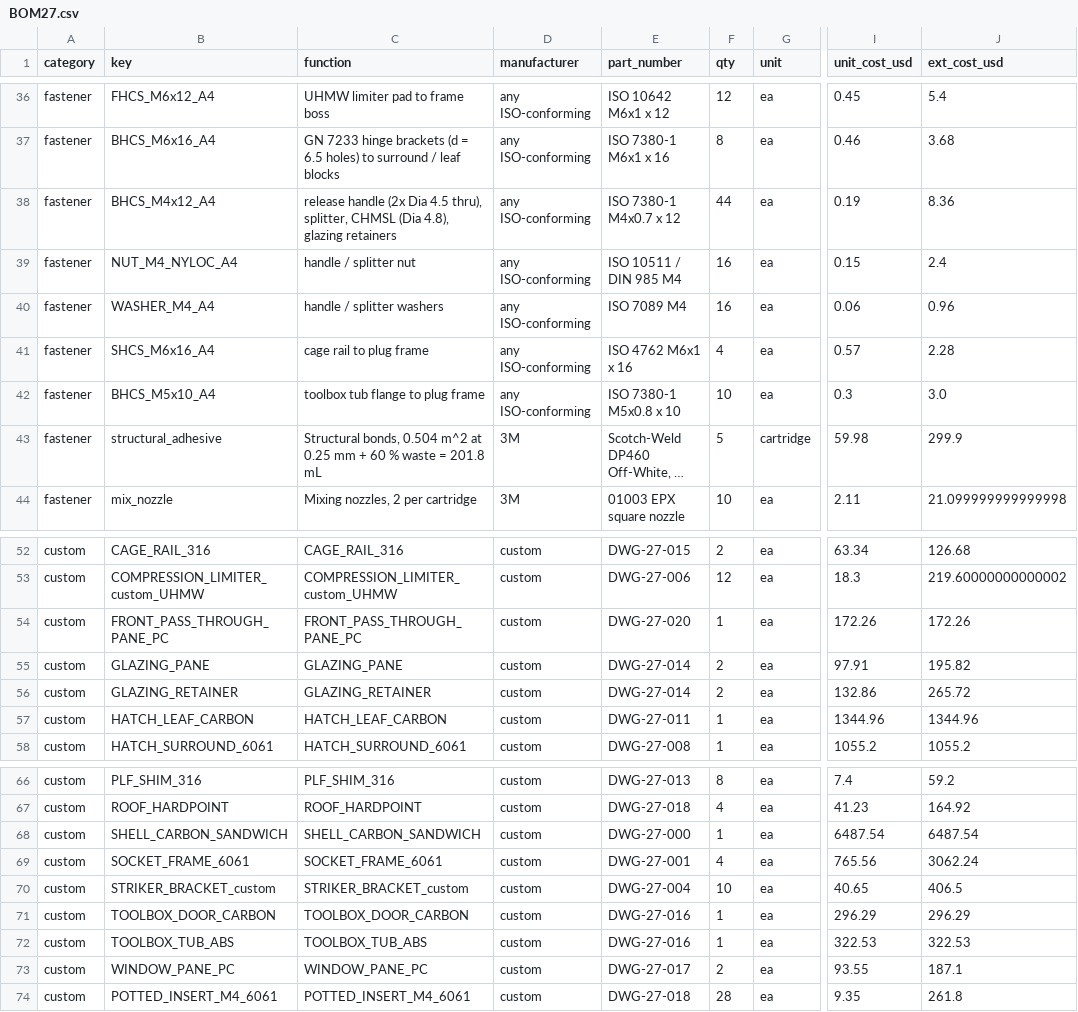
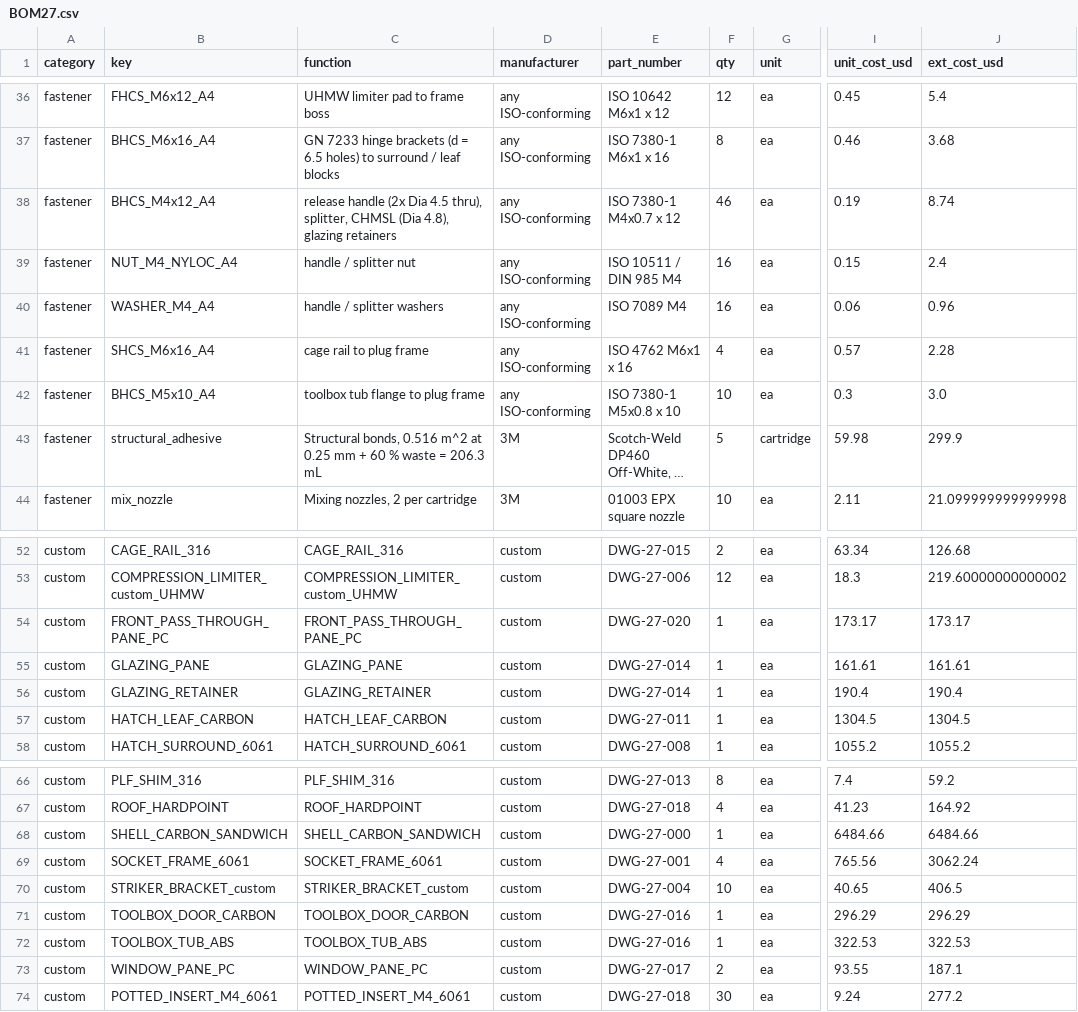
Before and after one commit to n8guru/text-to-cad, a CSV file: models/r1t_topper/step27/out/BOM27.csv, drawn as a sheet; only a part is shown, gaps mark what is left out; long unchanged cells end in …; the diff names each change by its address in the sheet, - before the commit and + after, or states it on an @@ line.

Commit message:
r1t step 31 rev 2: restore the truck-bed-camera rear view with the tailgate down (defect 61517)
Verify 165504 FAIL: rev 1 restored the bed view (121/121) but the tailgate-down
reverse view (UPFIT p.107) stayed 6/21. Measured cause: all 15 blocked rays
crossed the front wall at z 407-415 (above the camera tab, in the R28/R50
roof rolls); 5 also hit the hatch leaf (3 on the 140 mm solid mullion, 2 at
the lower outboard corners).

* shell.REAR_VIEW_SLOT: 160 mm centre slot raked 0.15 (shallowest ray 0.136),
  z 360..418 inner face; roof top plane (z 462) untouched. One-piece front
  pane grows a tongue to z 426 in a 0.5 mm-clear pocket (overlap ~0 mm3).
* hatch.WIN: two windows + mullion -> ONE inside-glazed pane; bottom chord
  y -105.5, 42 mm reliefs keep both striker-arm footprints on carbon,
  outboard drop to y -108 / x +-520; pocket clipped at y -116 (10.5 mm
  overlap) off the T-handle hole. DWG-27-011/014 (now 1+1 OFF) regenerated.

checks_step31_camera 15 PASS / 0 FAIL / 1 OPEN: rear view 21/21 through
glazing at the nominal lens (was 6/21); lens-band sensitivity recorded OPEN
(76/76/29/0 %), not claimed. checks_step27 96/0/12; provenance --check OK
(24 inputs, 755 outputs). PROVISIONAL, source-only: no purchase, no hardware,
no fitment/compliance/image-quality claim.

```diff
--- a/models/r1t_topper/step27/out/BOM27.csv
+++ b/models/r1t_topper/step27/out/BOM27.csv
-F38 (qty): 44
+F38 (qty): 46
-J38 (ext_cost_usd): 8.36
+J38 (ext_cost_usd): 8.74
-C43 (function): Structural bonds, 0.504 m^2 at 0.25 mm + 60 % waste = 201.8 mL
+C43 (function): Structural bonds, 0.516 m^2 at 0.25 mm + 60 % waste = 206.3 mL
-I54 (unit_cost_usd): 172.26
+I54 (unit_cost_usd): 173.17
-J54 (ext_cost_usd): 172.26
+J54 (ext_cost_usd): 173.17
-F55:F56 (qty): 2
+F55:F56 (qty): 1
-I55 (unit_cost_usd): 97.91
+I55 (unit_cost_usd): 161.61
-J55 (ext_cost_usd): 195.82
+J55 (ext_cost_usd): 161.61
-I56 (unit_cost_usd): 132.86
+I56 (unit_cost_usd): 190.4
-J56 (ext_cost_usd): 265.72
+J56 (ext_cost_usd): 190.4
-I57 (unit_cost_usd): 1344.96
+I57 (unit_cost_usd): 1304.5
-J57 (ext_cost_usd): 1344.96
+J57 (ext_cost_usd): 1304.5
-I68 (unit_cost_usd): 6487.54
+I68 (unit_cost_usd): 6484.66
-J68 (ext_cost_usd): 6487.54
+J68 (ext_cost_usd): 6484.66
-F74 (qty): 28
+F74 (qty): 30
-I74 (unit_cost_usd): 9.35
+I74 (unit_cost_usd): 9.24
-J74 (ext_cost_usd): 261.8
+J74 (ext_cost_usd): 277.2
```
Also changed, not shown: 44 other files.
